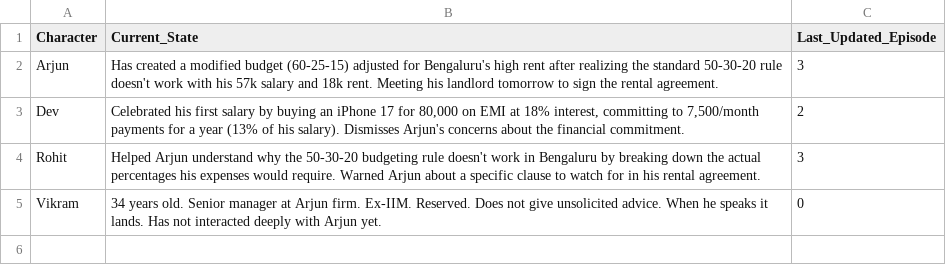
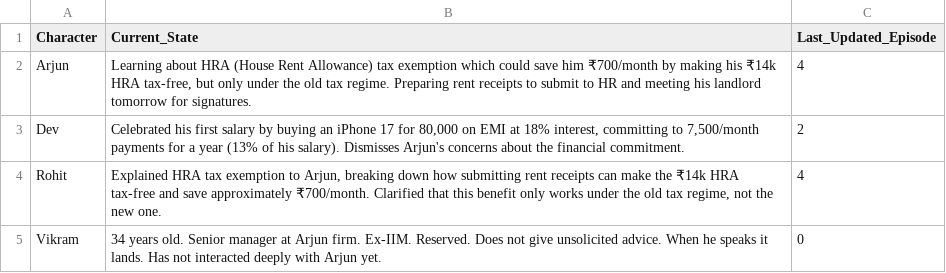
Before and after one commit to munshialok3/arjun-money-diaries, a CSV file: backups/sheets/Story_State.csv, drawn as a sheet.

```diff
--- a/backups/sheets/Story_State.csv
+++ b/backups/sheets/Story_State.csv
@@ -1,5 +1,5 @@
 Character,Current_State,Last_Updated_Episode
-Arjun,Has created a modified budget (60-25-15) adjusted for Bengaluru's high rent after realizing the standard 50-30-20 rule doesn't work with his 57k salary and 18k rent. Meeting his landlord tomorrow to sign the rental agreement.,3
+Arjun,"Learning about HRA (House Rent Allowance) tax exemption which could save him ₹700/month by making his ₹14k HRA tax-free, but only under the old tax regime. Preparing rent receipts to submit to HR and meeting his landlord tomorrow for signatures.",4
 Dev,"Celebrated his first salary by buying an iPhone 17 for 80,000 on EMI at 18% interest, committing to 7,500/month payments for a year (13% of his salary). Dismisses Arjun's concerns about the financial commitment.",2
-Rohit,Helped Arjun understand why the 50-30-20 budgeting rule doesn't work in Bengaluru by breaking down the actual percentages his expenses would require. Warned Arjun about a specific clause to watch for in his rental agreement.,3
+Rohit,"Explained HRA tax exemption to Arjun, breaking down how submitting rent receipts can make the ₹14k HRA tax-free and save approximately ₹700/month. Clarified that this benefit only works under the old tax regime, not the new one.",4
 Vikram,34 years old. Senior manager at Arjun firm. Ex-IIM. Reserved. Does not give unsolicited advice. When he speaks it lands. Has not interacted deeply with Arjun yet.,0
```
Also changed, not shown: backups/sheets/Episodes.csv.
